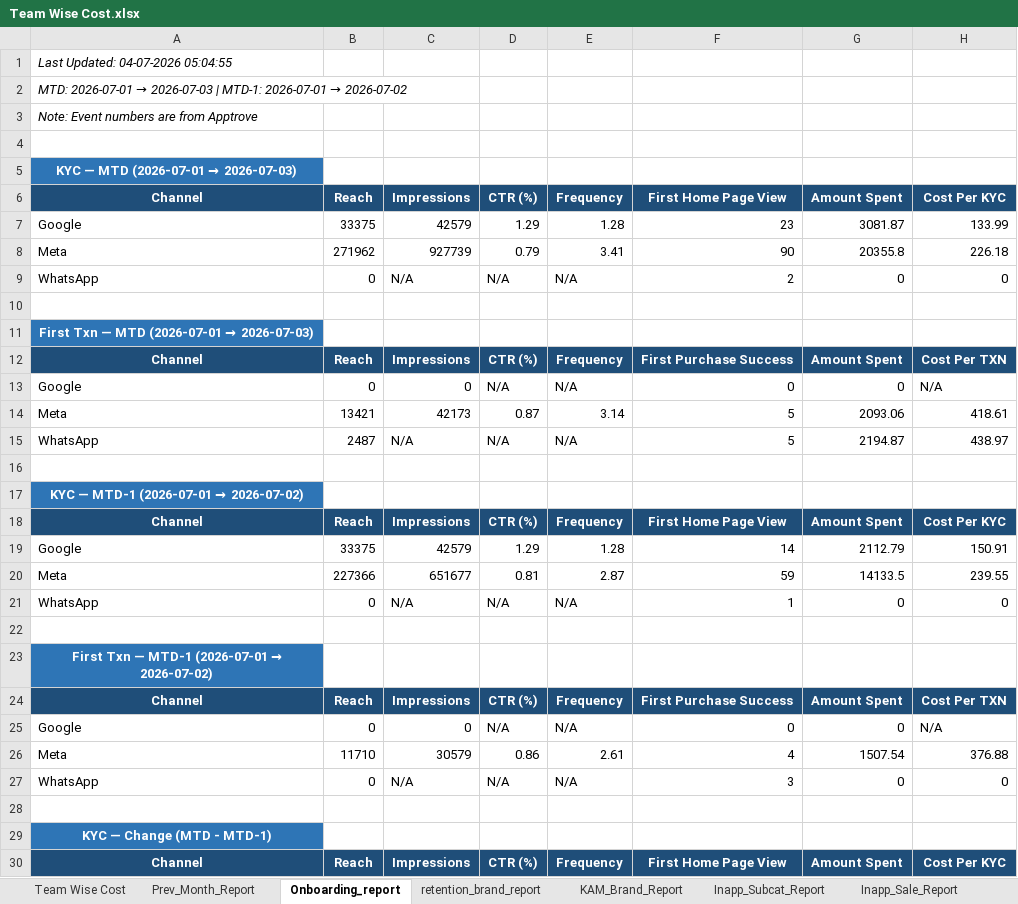
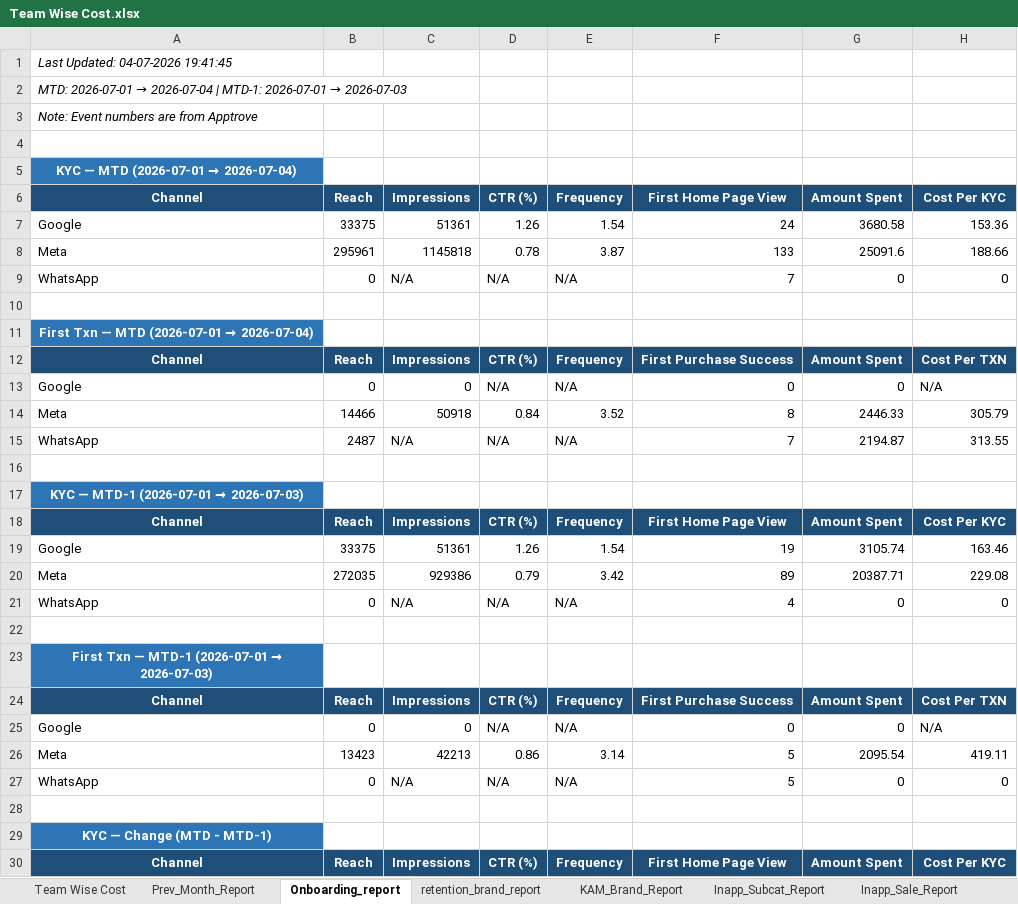
Before and after one commit to ankitbk-gm/auto_ads_report_bot, an Excel workbook: reports/Team Wise Cost.xlsx, sheet Onboarding_report, drawn as a sheet; only a part is shown; values as stored, in another font and other column widths than the file's, no borders; removed rows and columns are numbered as before the commit, all else as after; the diff covers the shown part only; the diff names each change by its address in the sheet, - before the commit and + after, or states it on an @@ line.

```diff
--- a/reports/Team Wise Cost.xlsx (sheet Onboarding_report)
+++ b/reports/Team Wise Cost.xlsx (sheet Onboarding_report)
-A1: Last Updated: 04-07-2026 05:04:55
+A1: Last Updated: 04-07-2026 19:41:45
@@ A2: …2026-07-01 → 2026-07-03 | MTD-1: 2026-07-01 → 2026-07-02 → …2026-07-01 → 2026-07-04 | MTD-1: 2026-07-01 → 2026-07-03 @@
@@ A5: KYC — MTD (2026-07-01 → 2026-07-03) → KYC — MTD (2026-07-01 → 2026-07-04) @@
-row 7: Google | 33375 | 42579 | 1.29 | 1.28 | 23 | 3081.87 | 133.99
-row 8: Meta | 271962 | 927739 | 0.79 | 3.41 | 90 | 20355.8 | 226.18
+row 7: Google | 33375 | 51361 | 1.26 | 1.54 | 24 | 3680.58 | 153.36
+row 8: Meta | 295961 | 1145818 | 0.78 | 3.87 | 133 | 25091.6 | 188.66
-F9: 2
+F9: 7
@@ A11: First Txn — MTD (2026-07-01 → 2026-07-03) → First Txn — MTD (2026-07-01 → 2026-07-04) @@
-row 14: Meta | 13421 | 42173 | 0.87 | 3.14 | 5 | 2093.06 | 418.61
+row 14: Meta | 14466 | 50918 | 0.84 | 3.52 | 8 | 2446.33 | 305.79
-F15: 5
+F15: 7
-H15: 438.97
+H15: 313.55
@@ A17: KYC — MTD-1 (2026-07-01 → 2026-07-02) → KYC — MTD-1 (2026-07-01 → 2026-07-03) @@
-row 19: Google | 33375 | 42579 | 1.29 | 1.28 | 14 | 2112.79 | 150.91
-row 20: Meta | 227366 | 651677 | 0.81 | 2.87 | 59 | 14133.5 | 239.55
+row 19: Google | 33375 | 51361 | 1.26 | 1.54 | 19 | 3105.74 | 163.46
+row 20: Meta | 272035 | 929386 | 0.79 | 3.42 | 89 | 20387.71 | 229.08
-F21: 1
+F21: 4
@@ A23: First Txn — MTD-1 (2026-07-01 → 2026-07-02) → First Txn — MTD-1 (2026-07-01 → 2026-07-03) @@
-row 26: Meta | 11710 | 30579 | 0.86 | 2.61 | 4 | 1507.54 | 376.88
+row 26: Meta | 13423 | 42213 | 0.86 | 3.14 | 5 | 2095.54 | 419.11
-F27: 3
+F27: 5
```
Also changed, not shown: 2 added rows, 2 removed rows and 5 edited cells elsewhere in this sheet, sheet retention_brand_report, sheet Team Wise Cost, sheet Campaign_Performance_Report, sheet KAM_Brand_Report, sheet Inapp_Sale_Report, sheet Inapp_Subcat_Report, 1 more sheet.
